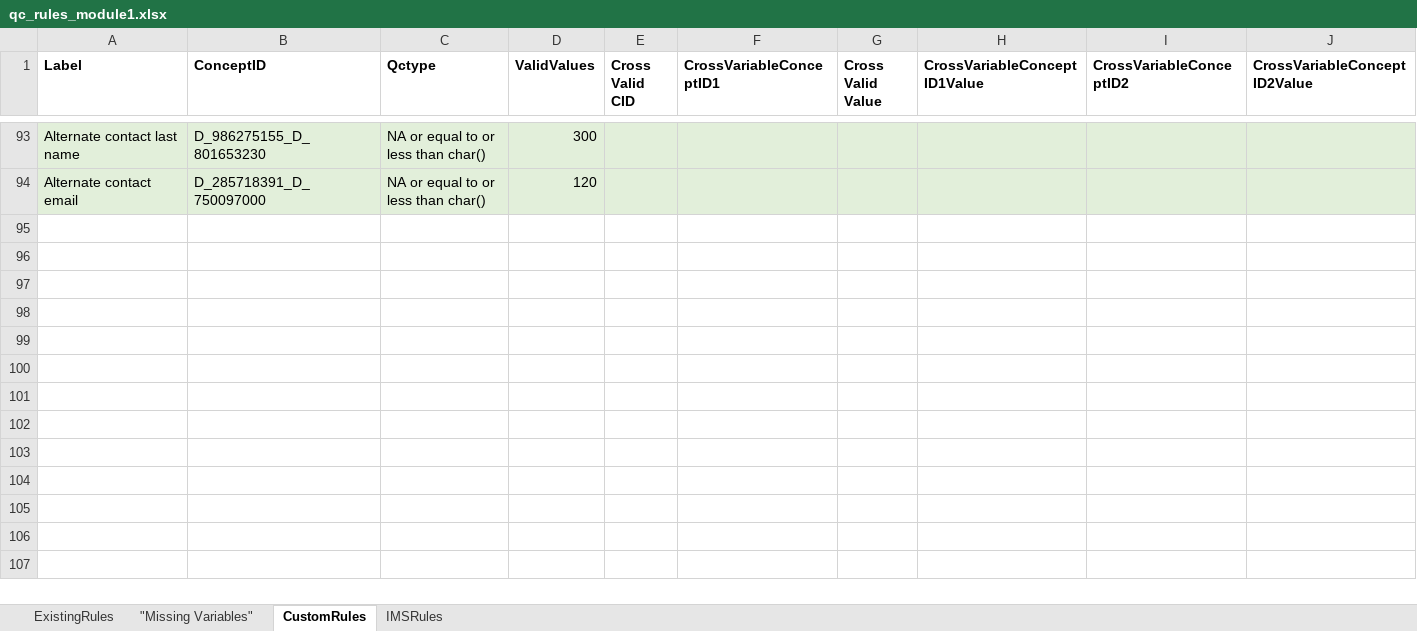
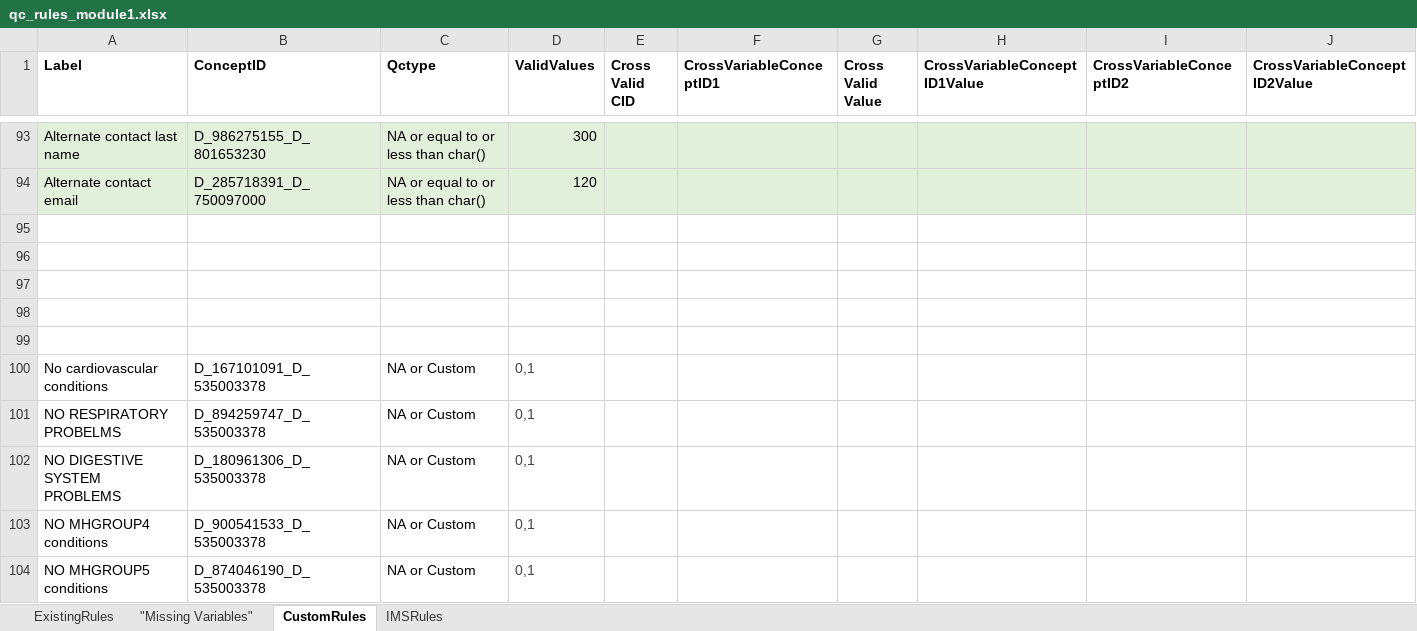
Before and after one commit to danielruss/qaqc_testing, an Excel workbook: qc_rules_module1.xlsx, sheet CustomRules, drawn as a sheet; only a part is shown, gaps mark what is left out; values as stored, in another font and other column widths than the file's, no borders; rows hold the shown columns only; the diff covers the shown part only; the diff names each change by its address in the sheet, - before the commit and + after, or states it on an @@ line.

Commit message:
updated qc rules for module1 w/ Kelsey's changes

```diff
--- a/qc_rules_module1.xlsx (sheet CustomRules)
+++ b/qc_rules_module1.xlsx (sheet CustomRules)
+row 95: (empty)
+row 96: (empty)
+row 97: (empty)
+row 98: (empty)
+row 99: (empty)
+row 100: No cardiovascular conditions | D_167101091_D_535003378 | NA or Custom | 0,1
+row 101: NO RESPIRATORY PROBELMS | D_894259747_D_535003378 | NA or Custom | 0,1
+row 102: NO DIGESTIVE SYSTEM PROBLEMS | D_180961306_D_535003378 | NA or Custom | 0,1
+row 103: NO MHGROUP4 conditions | D_900541533_D_535003378 | NA or Custom | 0,1
+row 104: NO MHGROUP5 conditions | D_874046190_D_535003378 | NA or Custom | 0,1
```
Also changed, not shown: 56 added rows elsewhere in this sheet, sheet ExistingRules, sheet "Missing Variables".
